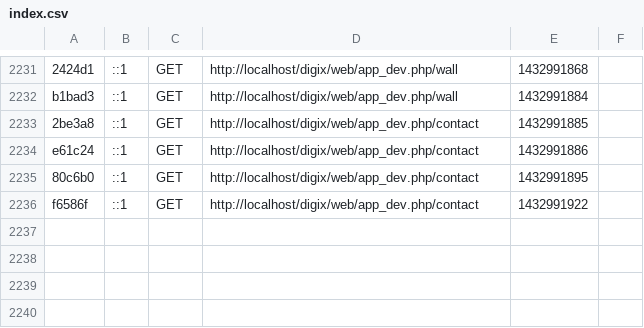
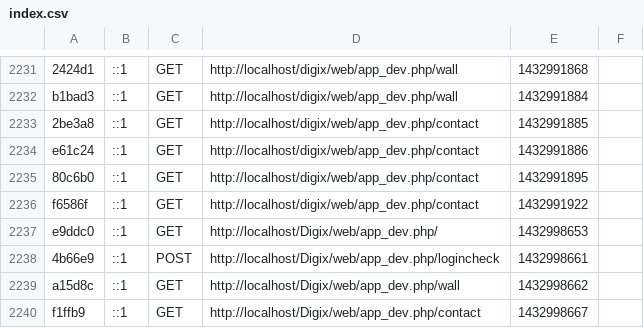
Before and after one commit to iulianiosep/DiGiX, a CSV file: app/cache/dev/profiler/index.csv, drawn as a sheet; only a part is shown, gaps mark what is left out; the diff names each change by its address in the sheet, - before the commit and + after, or states it on an @@ line.

```diff
--- a/app/cache/dev/profiler/index.csv
+++ b/app/cache/dev/profiler/index.csv
+row 2237: e9ddc0 | ::1 | GET | http://localhost/Digix/web/app_dev.php/ | 1432998653
+row 2238: 4b66e9 | ::1 | POST | http://localhost/Digix/web/app_dev.php/logincheck | 1432998661
+row 2239: a15d8c | ::1 | GET | http://localhost/Digix/web/app_dev.php/wall | 1432998662
+row 2240: f1ffb9 | ::1 | GET | http://localhost/Digix/web/app_dev.php/contact | 1432998667
```
Also changed, not shown: 17 other files.
